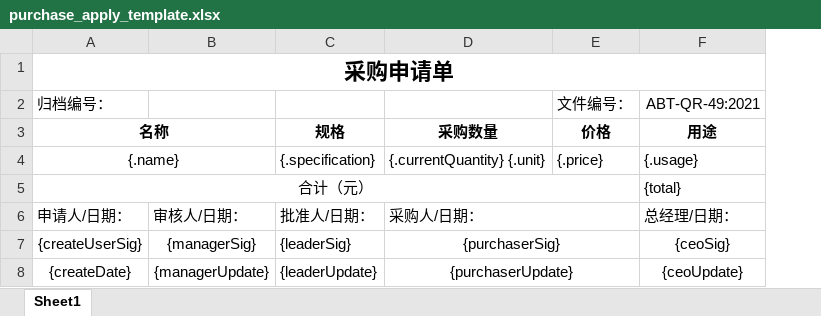
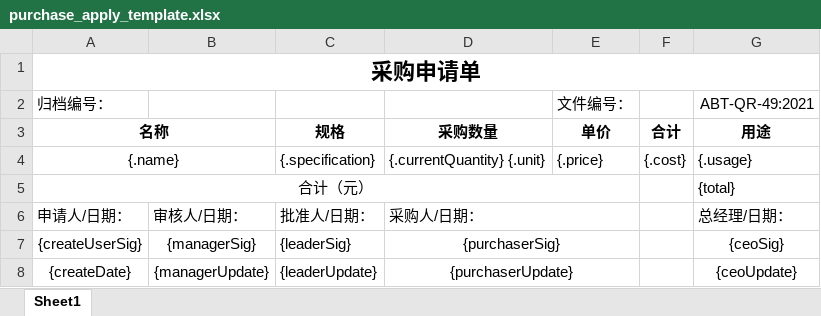
Before and after one commit to lsyxxx/ipms, an Excel workbook: admin/template/purchase_apply_template.xlsx, sheet Sheet1, drawn as a sheet; values as stored, in another font and other column widths than the file's, no borders; the diff names each change by its address in the sheet, - before the commit and + after, or states it on an @@ line.

```diff
--- a/admin/template/purchase_apply_template.xlsx (sheet Sheet1)
+++ b/admin/template/purchase_apply_template.xlsx (sheet Sheet1)
+column F (合计), row 4: {.cost}
-E3: 价格
+E3: 单价
```
Also changed, not shown: template/purchase.xlsx, template/purchase_apply_template.xlsx, 3 other files.
